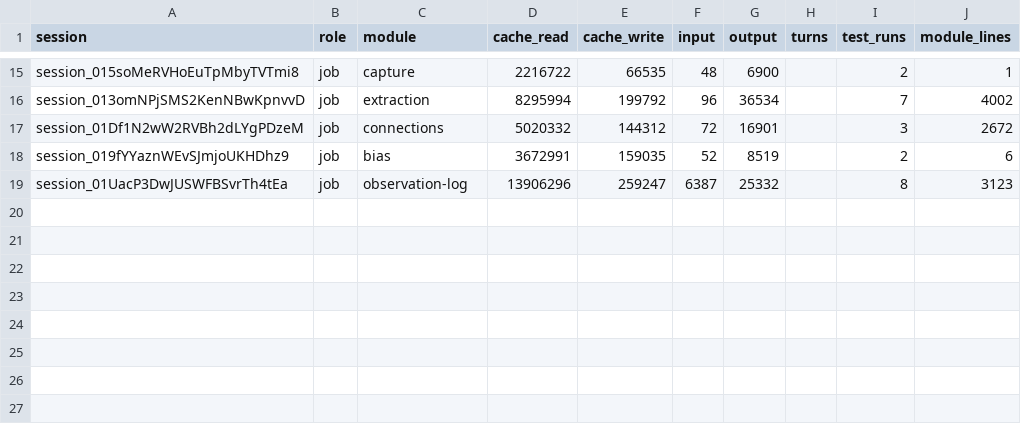
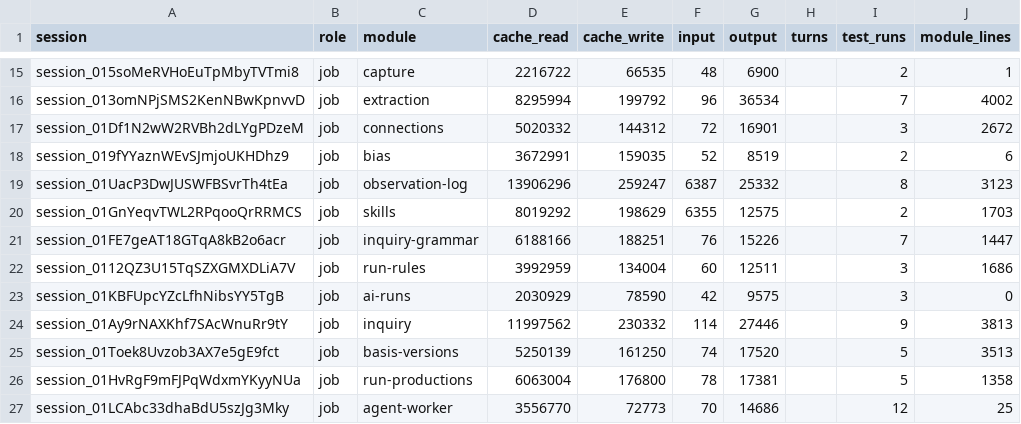
Before and after one commit to believeinoakland/bio, a CSV file: build/metrics/T20.csv, drawn as a sheet; only a part is shown, gaps mark what is left out; the diff names each change by its address in the sheet, - before the commit and + after, or states it on an @@ line.

```diff
--- a/build/metrics/T20.csv
+++ b/build/metrics/T20.csv
+row 20: session_01GnYeqvTWL2RPqooQrRRMCS | job | skills | 8019292 | 198629 | 6355 | 12575 |  | 2 | 1703
+row 21: session_01FE7geAT18GTqA8kB2o6acr | job | inquiry-grammar | 6188166 | 188251 | 76 | 15226 |  | 7 | 1447
+row 22: session_0112QZ3U15TqSZXGMXDLiA7V | job | run-rules | 3992959 | 134004 | 60 | 12511 |  | 3 | 1686
+row 23: session_01KBFUpcYZcLfhNibsYY5TgB | job | ai-runs | 2030929 | 78590 | 42 | 9575 |  | 3 | 0
+row 24: session_01Ay9rNAXKhf7SAcWnuRr9tY | job | inquiry | 11997562 | 230332 | 114 | 27446 |  | 9 | 3813
+row 25: session_01Toek8Uvzob3AX7e5gE9fct | job | basis-versions | 5250139 | 161250 | 74 | 17520 |  | 5 | 3513
+row 26: session_01HvRgF9mFJPqWdxmYKyyNUa | job | run-productions | 6063004 | 176800 | 78 | 17381 |  | 5 | 1358
+row 27: session_01LCAbc33dhaBdU5szJg3Mky | job | agent-worker | 3556770 | 72773 | 70 | 14686 |  | 12 | 25
```
Also changed, not shown: 6 other files.
